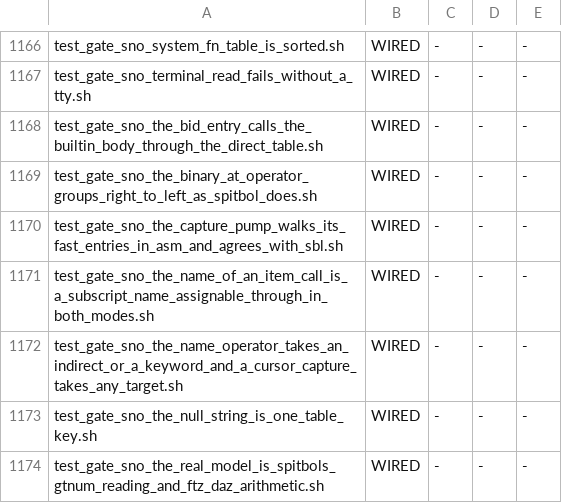
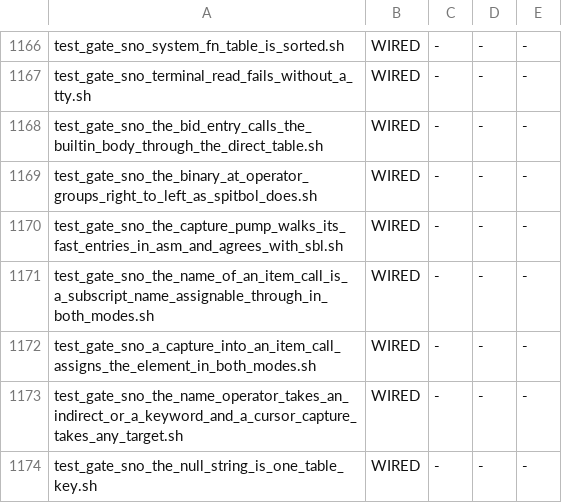
Before and after one commit to snobol4ever/SCRIP, a TSV file: scripts/gate_wiring.tsv, drawn as a sheet; only a part is shown, gaps mark what is left out; the shorter side is filled out with more unchanged rows; the diff names each change by its address in the sheet, - before the commit and + after, or states it on an @@ line.

Commit message:
snobol4: a capture into an ITEM(c, k...) call assigns the element, both modes -- the target is the deferred NAME thunk over .ITEM(c, k...), no longer an empty target string
'abc' ? LEN(2) . ITEM(t, 'c') and 'xyz' ? LEN(1) $ ITEM(a, 2) were not a "supported" static capture (sno_capt_name knows only a variable, a keyword and $'literal'),
so the pattern was built at run time through SNO$PBC, whose NAME operand is a STRING: the element's name has none, the capture node carried an empty target, and
bb_compile_pat_tree_sz aborted in bb_emit_end with n0_match_assign_save_beta / n2_match_assign_cond_beta unresolved -- rc 134 in mode 3 and in a linked mode-4 binary. sbl -bf assigns the element.

An ITEM(c, k...) capture target now takes the form every other computed capture target takes: the EXPRNM$n thunk (sno_expr_collect_nm), whose body lowers .ITEM(c, k...) through the
TT_NAME arm, i.e. sx_subscript_lv, the lvalue ITEM(t, k) = v already uses. sno_item_argbase is the one reading of "an ITEM call with a container and at least one subscript" (the TT_NAME arm
now uses it too); sno_capt_item_name builds the target; the two static capture arms, the run-time-built SNO$PBC arm and sno_pat_supported take it.

MEASURED: the row's DONE-WHEN PASS (rc 134 both modes before). New gate test_gate_sno_a_capture_into_an_item_call_assigns_the_element_in_both_modes.sh 2 of 2 arms against sbl -bf (. and $ into a table,
array and 2-D array element, computed key, pattern held in a variable, inside a function, under ARBNO, a failed match leaves the element alone), RED 2 of 2 with the lowerer change stashed (rc 134).
Sibling gate ...name_of_an_item_call... 2 of 2. Handful (cond_assign imm_assign TABLE ARRAY) 8 of 8, both modes; reflow --check 0, strip_comments 0.

NOT CURED, found beside it: . *ITEM(t, 'c') (a DEFER target; sbl assigns "ab", SCRIP assigns nothing) and the t['c'] spelling as a capture target (FATAL at lower time) -- rows to follow.
SHARED NODE: none -- lower_snobol4.c is the SNOBOL4 frontend's lowerer, and no other language reaches it.

```diff
--- a/scripts/gate_wiring.tsv
+++ b/scripts/gate_wiring.tsv
+row 1172: test_gate_sno_a_capture_into_an_item_call_assigns_the_element_in_both_modes.sh | WIRED | - | - | -
```
Also changed, not shown: 3 other files.
